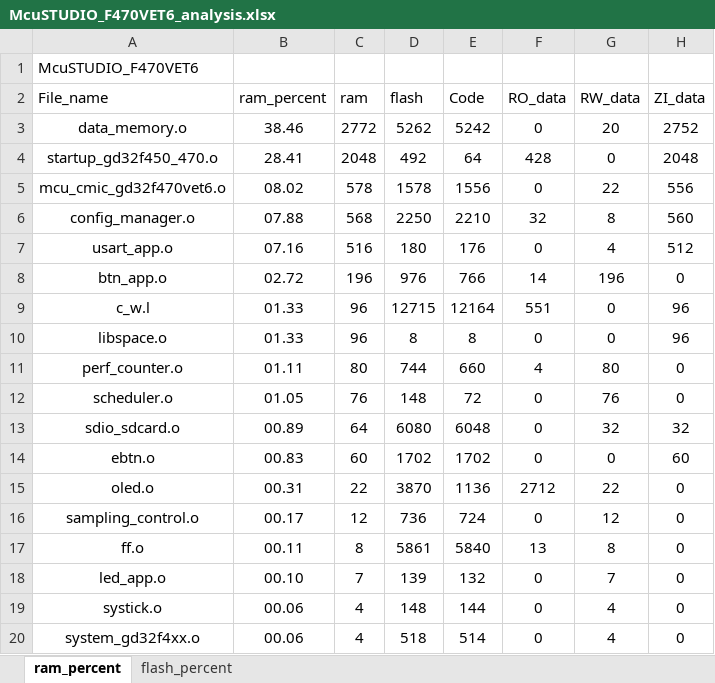
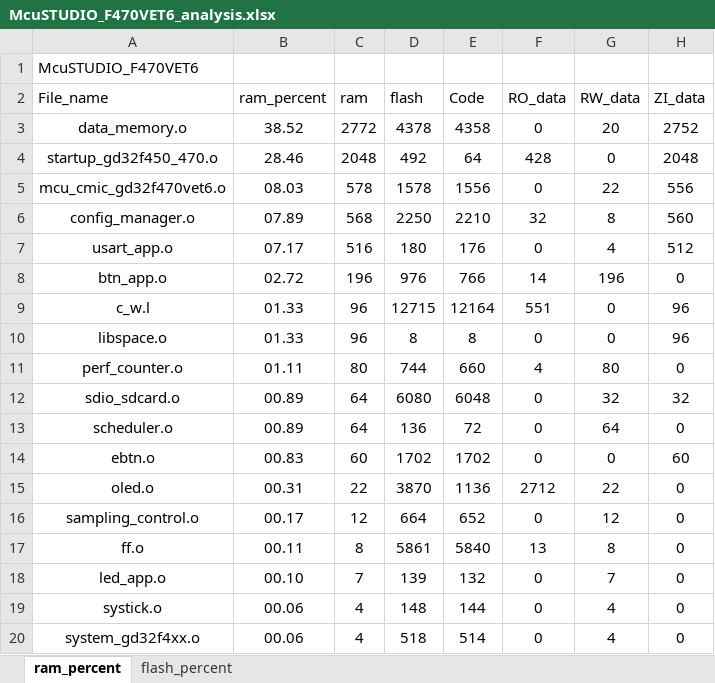
Before and after one commit to Rolmoland/Gamecc, an Excel workbook: MDK/McuSTUDIO_F470VET6_analysis.xlsx, sheet ram_percent, drawn as a sheet; only a part is shown; values as stored, in another font and other column widths than the file's, no borders; charts and pictures and table styles not drawn; removed rows and columns are numbered as before the commit, all else as after; the diff names each change by its address in the sheet, - before the commit and + after, or states it on an @@ line.

```diff
--- a/MDK/McuSTUDIO_F470VET6_analysis.xlsx (sheet ram_percent)
+++ b/MDK/McuSTUDIO_F470VET6_analysis.xlsx (sheet ram_percent)
-B3 (ram_percent): 38.46
+B3 (ram_percent): 38.52
-D3 (flash): 5262
+D3 (flash): 4378
-E3 (Code): 5242
+E3 (Code): 4358
-B4 (ram_percent): 28.41
+B4 (ram_percent): 28.46
-B5 (ram_percent): 08.02
+B5 (ram_percent): 08.03
-B6 (ram_percent): 07.88
+B6 (ram_percent): 07.89
-B7 (ram_percent): 07.16
+B7 (ram_percent): 07.17
-row 12: scheduler.o | 01.05 | 76 | 148 | 72 | 0 | 76 | 0
+row 13: scheduler.o | 00.89 | 64 | 136 | 72 | 0 | 64 | 0
-D16 (flash): 736
+D16 (flash): 664
-E16 (Code): 724
+E16 (Code): 652
```
Also changed, not shown: sheet flash_percent, charts or pictures, 30 other files.
